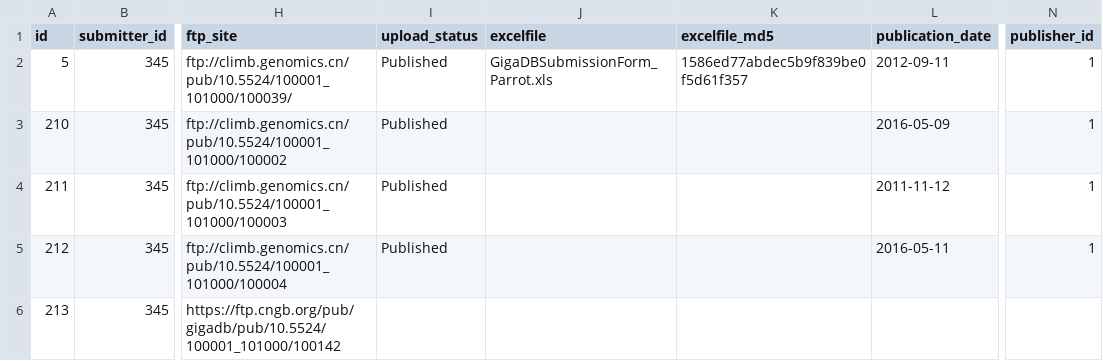
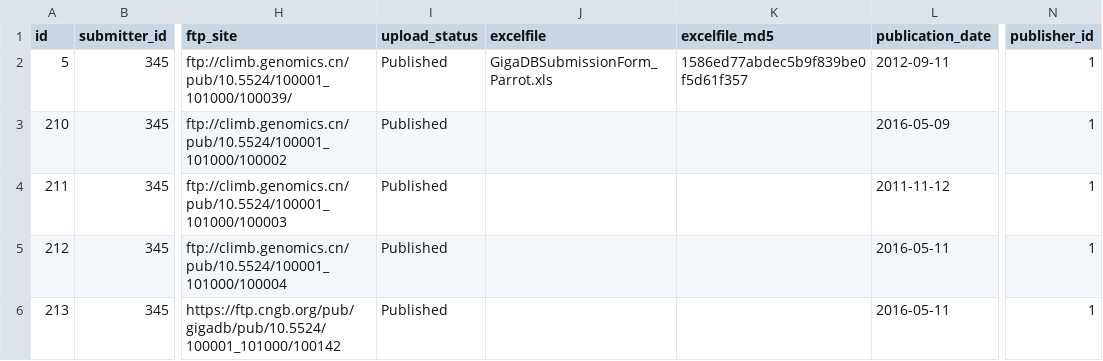
Before and after one commit to kencho51/gigadb-website, a CSV file: data/gigadb_testdata/dataset.csv, drawn as a sheet; only a part is shown, gaps mark what is left out; the diff names each change by its address in the sheet, - before the commit and + after, or states it on an @@ line.

Commit message:
Add back missing column data for dataset 100142

```diff
--- a/data/gigadb_testdata/dataset.csv
+++ b/data/gigadb_testdata/dataset.csv
-I6 (upload_status): (empty)
+I6 (upload_status): Published
-L6 (publication_date): (empty)
+L6 (publication_date): 2016-05-11
-N6 (publisher_id): (empty)
+N6 (publisher_id): 1
```
